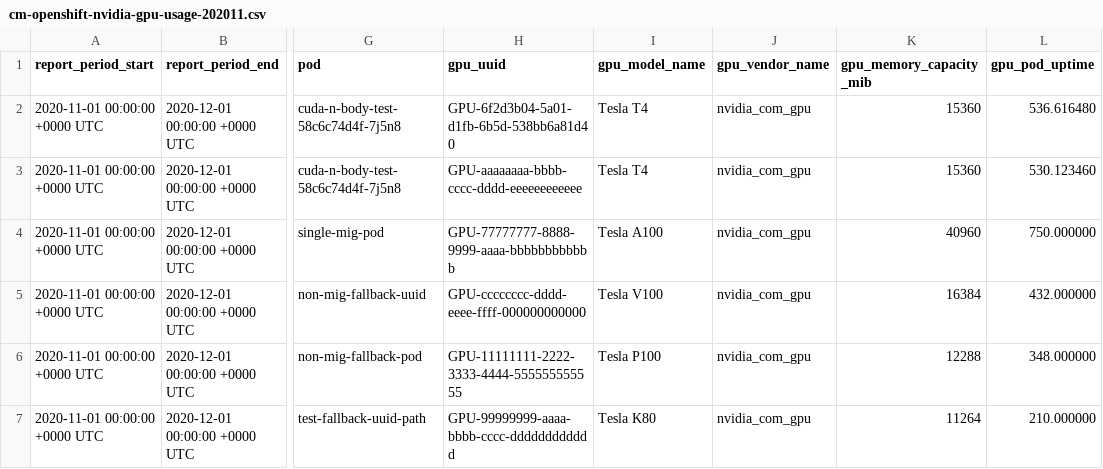
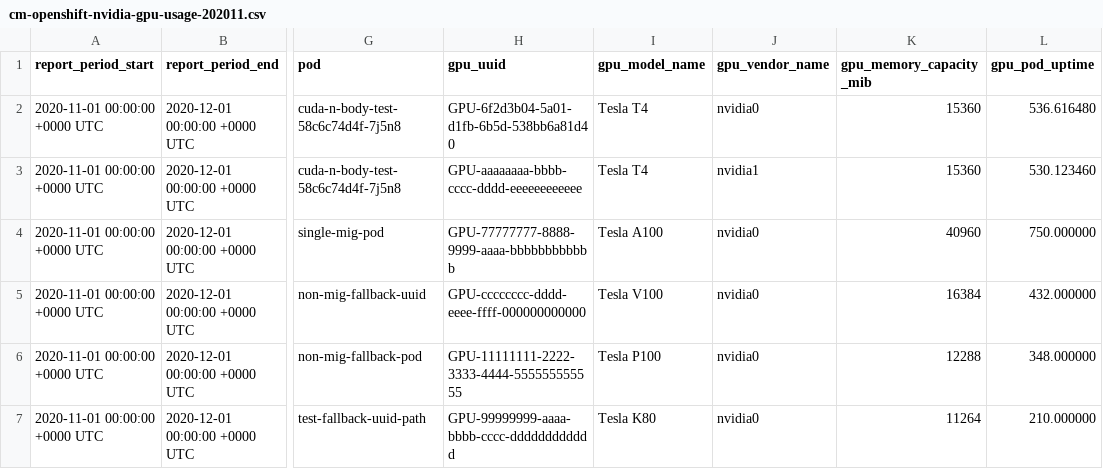
Before and after one commit to project-koku/koku-metrics-operator, a CSV file: internal/collector/test_files/expected_reports/cm-openshift-nvidia-gpu-usage-202011.csv, drawn as a sheet; only a part is shown, gaps mark what is left out; the diff names each change by its address in the sheet, - before the commit and + after, or states it on an @@ line.

Commit message:
source vendor name from device and update unittests

```diff
--- a/internal/collector/test_files/expected_reports/cm-openshift-nvidia-gpu-usage-202011.csv
+++ b/internal/collector/test_files/expected_reports/cm-openshift-nvidia-gpu-usage-202011.csv
-J2 (gpu_vendor_name): nvidia_com_gpu
+J2 (gpu_vendor_name): nvidia0
-J3 (gpu_vendor_name): nvidia_com_gpu
+J3 (gpu_vendor_name): nvidia1
-J4:J7 (gpu_vendor_name): nvidia_com_gpu
+J4:J7 (gpu_vendor_name): nvidia0
```
Also changed, not shown: 2 other files.
